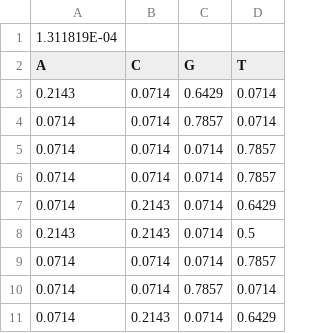
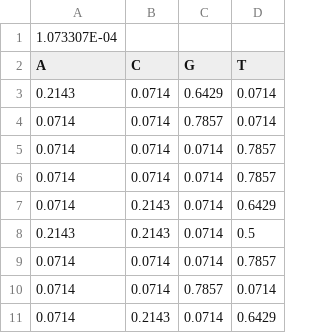
Before and after one commit to williamdlees/digger, a CSV file: src/digger/motifs/human/IGH/J-NONAMER_prob.csv, drawn as a sheet.

```diff
--- a/src/digger/motifs/human/IGH/J-NONAMER_prob.csv
+++ b/src/digger/motifs/human/IGH/J-NONAMER_prob.csv
@@ -1,2 +1,2 @@
-1.311819E-04
+1.073307E-04
 A,C,G,T
```
Also changed, not shown: 28 other files.
